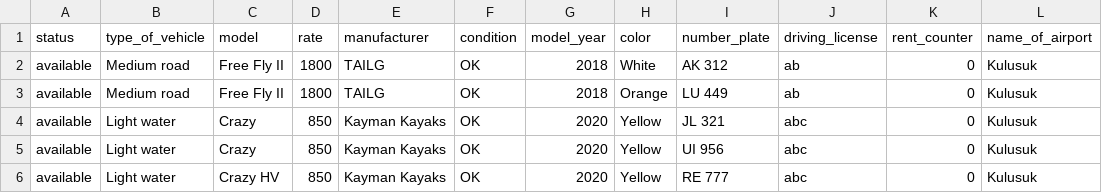
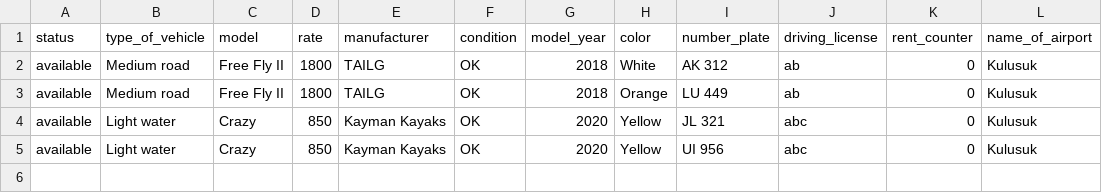
Before and after one commit to Boggi-Jones/Verklegt-Namskeid1, a CSV file: TheProgram/Data/data/Vehicle.csv, drawn as a sheet; the diff names each change by its address in the sheet, - before the commit and + after, or states it on an @@ line.

```diff
--- a/TheProgram/Data/data/Vehicle.csv
+++ b/TheProgram/Data/data/Vehicle.csv
-row 6: available | Light water | Crazy HV | 850 | Kayman Kayaks | OK | 2020 | Yellow | RE 777 | abc | 0 | Kulusuk
```
Also changed, not shown: TheProgram/Data/data/Location.csv, 6 other files.
